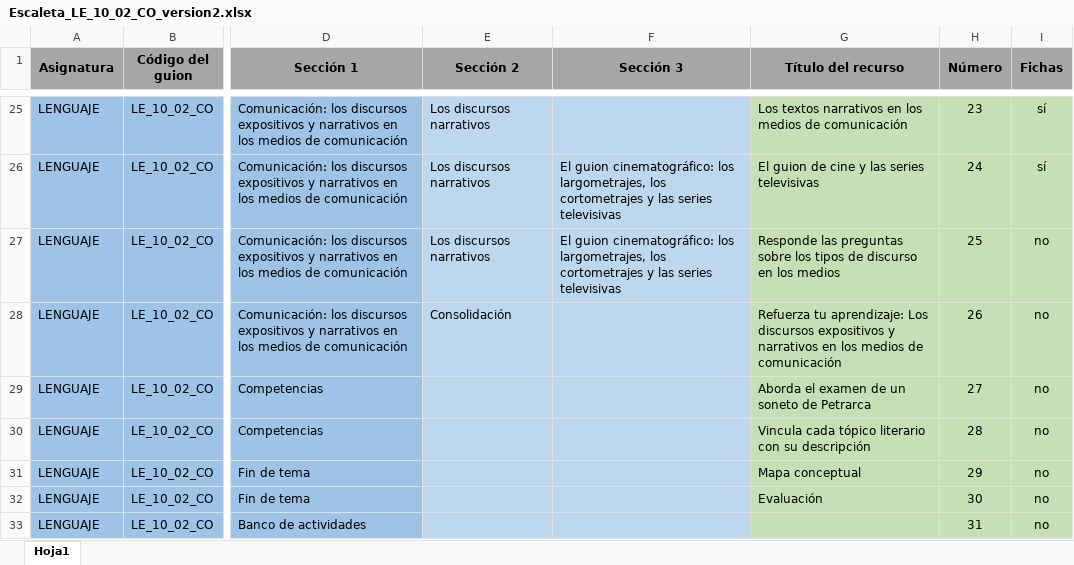
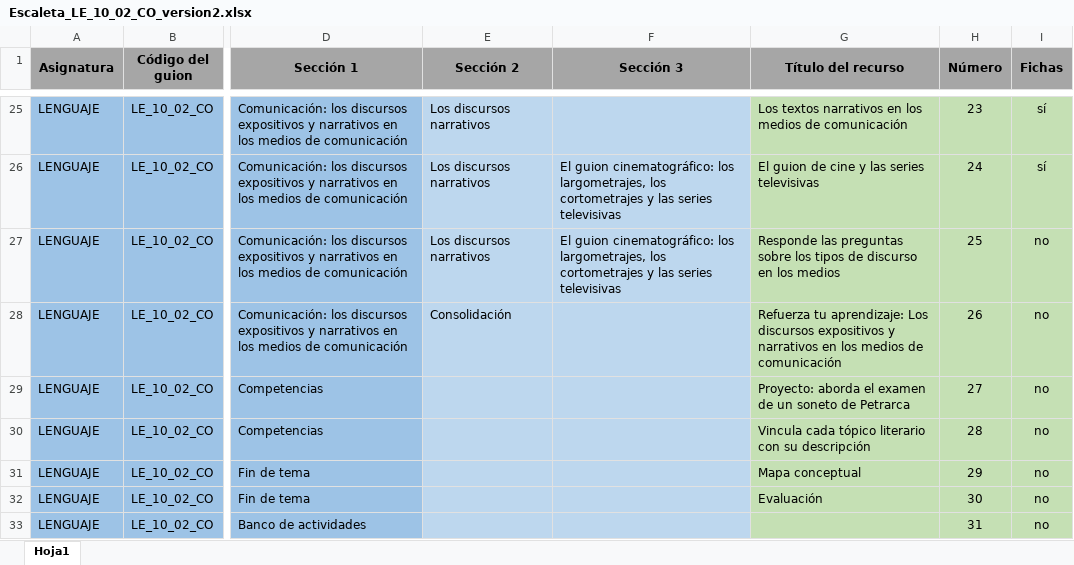
Before and after one commit to AulaPlanetaColombia/Lenguaje, an Excel workbook: fuentes/contenidos/grado10/guion02/Escaleta_LE_10_02_CO_version2.xlsx, sheet Hoja1, drawn as a sheet; only a part is shown, gaps mark what is left out; values as stored, in another font and other column widths than the file's, no borders; the diff names each change by its address in the sheet, - before the commit and + after, or states it on an @@ line.

```diff
--- a/fuentes/contenidos/grado10/guion02/Escaleta_LE_10_02_CO_version2.xlsx (sheet Hoja1)
+++ b/fuentes/contenidos/grado10/guion02/Escaleta_LE_10_02_CO_version2.xlsx (sheet Hoja1)
-G29 (Título del recurso): Aborda el examen…
+G29 (Título del recurso): Proyecto: aborda el examen…
```
Also changed, not shown: fuentes/contenidos/grado10/guion01/Escaleta_LE_10_01_CO_version2.xlsx, fuentes/contenidos/grado10/guion03/Escaleta_LE_10_03_CO_version2.xlsx, 2 other files.
